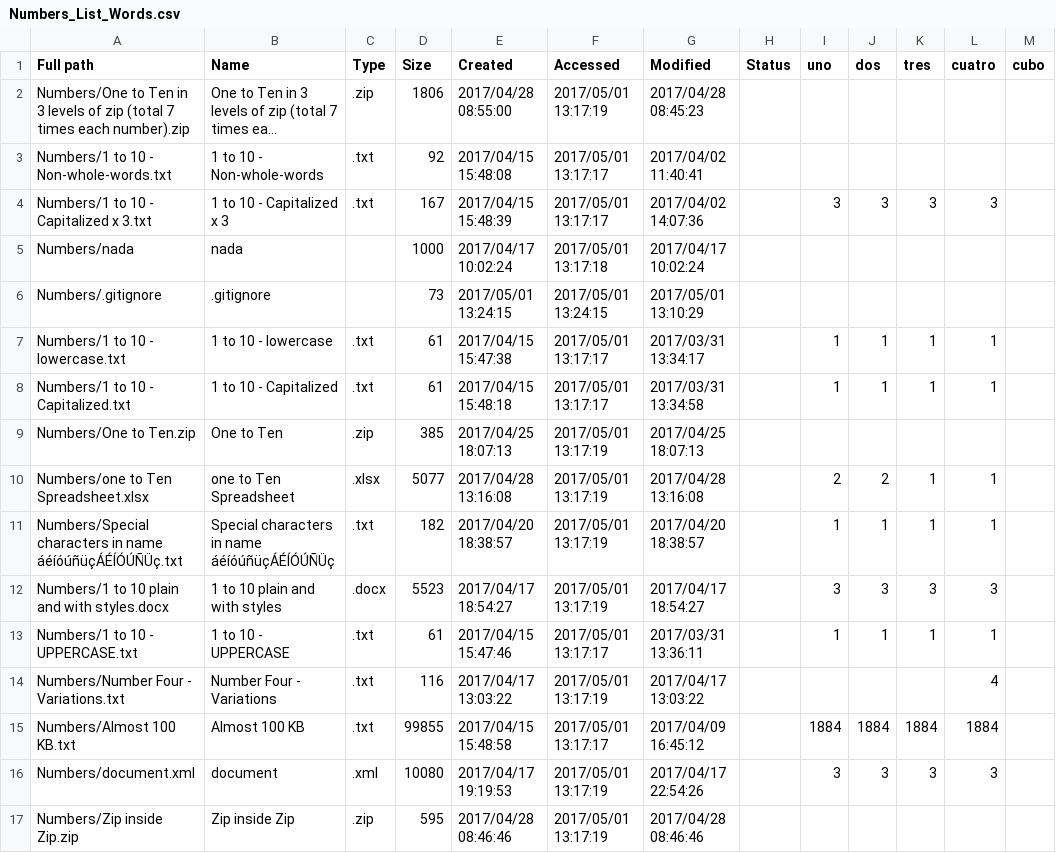
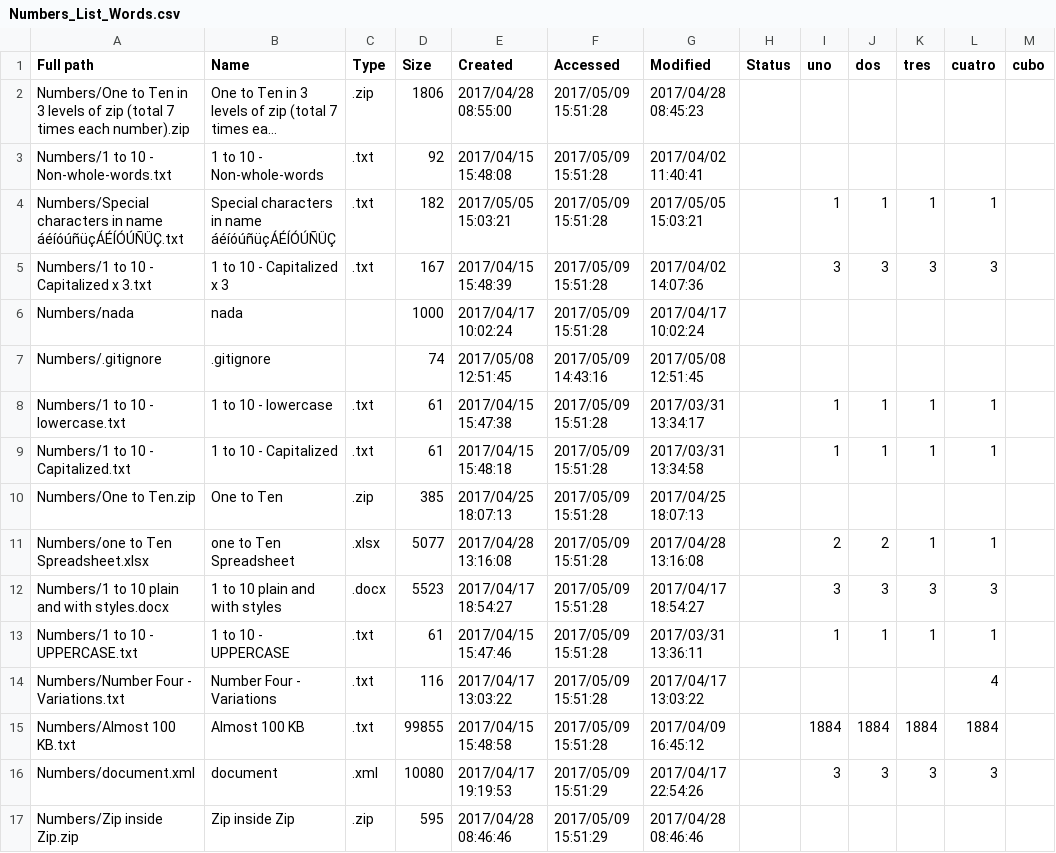
Before and after one commit to rodrigorila/FileTextAnalysis, a CSV file: TestFiles/Numbers_List_Words.csv, drawn as a sheet; long unchanged cells end in …; removed rows and columns are numbered as before the commit, all else as after; the diff names each change by its address in the sheet, - before the commit and + after, or states it on an @@ line.

```diff
--- a/TestFiles/Numbers_List_Words.csv
+++ b/TestFiles/Numbers_List_Words.csv
-F2 (Accessed): 2017/05/01 13:17:19
+F2 (Accessed): 2017/05/09 15:51:28
-F3 (Accessed): 2017/05/01 13:17:17
+F3 (Accessed): 2017/05/09 15:51:28
+row 4: Numbers/Special characters in name áéíóúñüçÁÉÍÓÚÑÜÇ.txt | Special characters in name áéíóúñüçÁÉÍÓÚÑÜÇ | .txt | 182 | 2017/05/05 15:03:21 | 2017/05/09 15:51:28 | 2017/05/05 15:03:21 |  | 1 | 1 | 1 | 1
-F5 (Accessed): 2017/05/01 13:17:17
+F5 (Accessed): 2017/05/09 15:51:28
-F6 (Accessed): 2017/05/01 13:17:18
+F6 (Accessed): 2017/05/09 15:51:28
-D7 (Size): 73
+D7 (Size): 74
-E7 (Created): 2017/05/01 13:24:15
+E7 (Created): 2017/05/08 12:51:45
-F7 (Accessed): 2017/05/01 13:24:15
+F7 (Accessed): 2017/05/09 14:43:16
-G7 (Modified): 2017/05/01 13:10:29
+G7 (Modified): 2017/05/08 12:51:45
-F8:F9 (Accessed): 2017/05/01 13:17:17
+F8:F9 (Accessed): 2017/05/09 15:51:28
-F10:F11 (Accessed): 2017/05/01 13:17:19
+F10:F11 (Accessed): 2017/05/09 15:51:28
-row 11: Numbers/Special characters in name áéíóúñüçÁÉÍÓÚÑÜç.txt | Special characters in name áéíóúñüçÁÉÍÓÚÑÜç | .txt | 182 | 2017/04/20 18:38:57 | 2017/05/01 13:17:19 | 2017/04/20 18:38:57 |  | 1 | 1 | 1 | 1
-F12 (Accessed): 2017/05/01 13:17:19
+F12 (Accessed): 2017/05/09 15:51:28
-F13 (Accessed): 2017/05/01 13:17:17
+F13 (Accessed): 2017/05/09 15:51:28
-F14 (Accessed): 2017/05/01 13:17:19
+F14 (Accessed): 2017/05/09 15:51:28
-F15 (Accessed): 2017/05/01 13:17:17
+F15 (Accessed): 2017/05/09 15:51:28
-F16:F17 (Accessed): 2017/05/01 13:17:19
+F16:F17 (Accessed): 2017/05/09 15:51:29
```
Also changed, not shown: TestFiles/Numbers_List_All.csv, TestFiles/Numbers_List_Filtered.csv, 2 other files.
